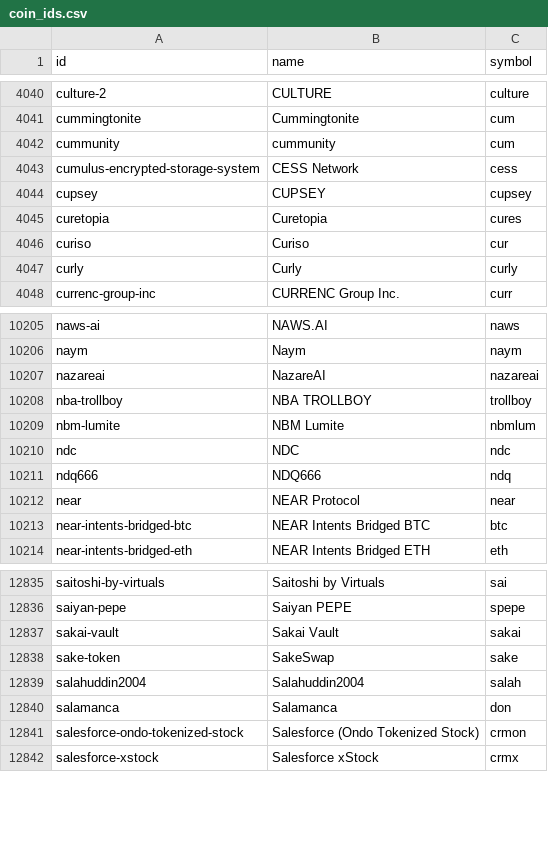
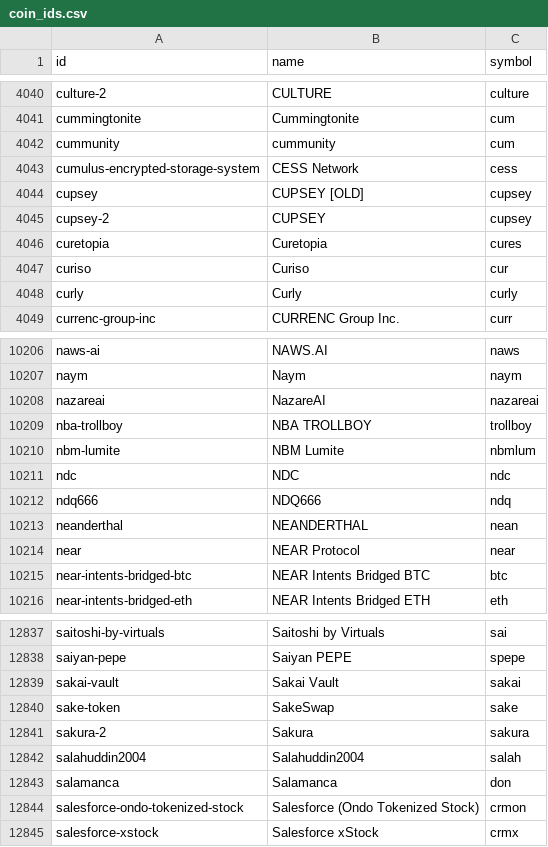
Before and after one commit to sachiew/coingecko-id-map, a CSV file: coin_ids.csv, drawn as a sheet; only a part is shown, gaps mark what is left out.

```diff
--- a/coin_ids.csv
+++ b/coin_ids.csv
@@ -4043,3 +4043,4 @@ cummunity,cummunity,cum
 cumulus-encrypted-storage-system,CESS Network,cess
-cupsey,CUPSEY,cupsey
+cupsey,CUPSEY [OLD],cupsey
+cupsey-2,CUPSEY,cupsey
 curetopia,Curetopia,cures
@@ -10211,2 +10212,3 @@ ndc,NDC,ndc
 ndq666,NDQ666,ndq
+neanderthal,NEANDERTHAL,nean
 near,NEAR Protocol,near
@@ -12838,2 +12840,3 @@ sakai-vault,Sakai Vault,sakai
 sake-token,SakeSwap,sake
+sakura-2,Sakura,sakura
 salahuddin2004,Salahuddin2004,salah
```
Also changed, not shown: category_ids.csv, derivative_ids.csv, 3 other files.
